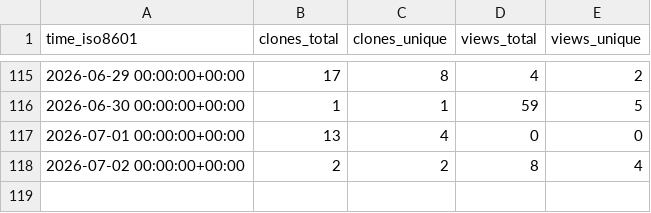
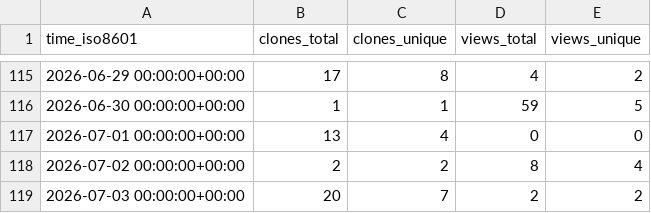
Before and after one commit to Ladbaby/PowerPlanSwitcher, a CSV file: Ladbaby/PowerPlanSwitcher/ghrs-data/views_clones_aggregate.csv, drawn as a sheet; only a part is shown, gaps mark what is left out; the diff names each change by its address in the sheet, - before the commit and + after, or states it on an @@ line.

```diff
--- a/Ladbaby/PowerPlanSwitcher/ghrs-data/views_clones_aggregate.csv
+++ b/Ladbaby/PowerPlanSwitcher/ghrs-data/views_clones_aggregate.csv
+row 119: 2026-07-03 00:00:00+00:00 | 20 | 7 | 2 | 2
```
Also changed, not shown: 1 other file.
